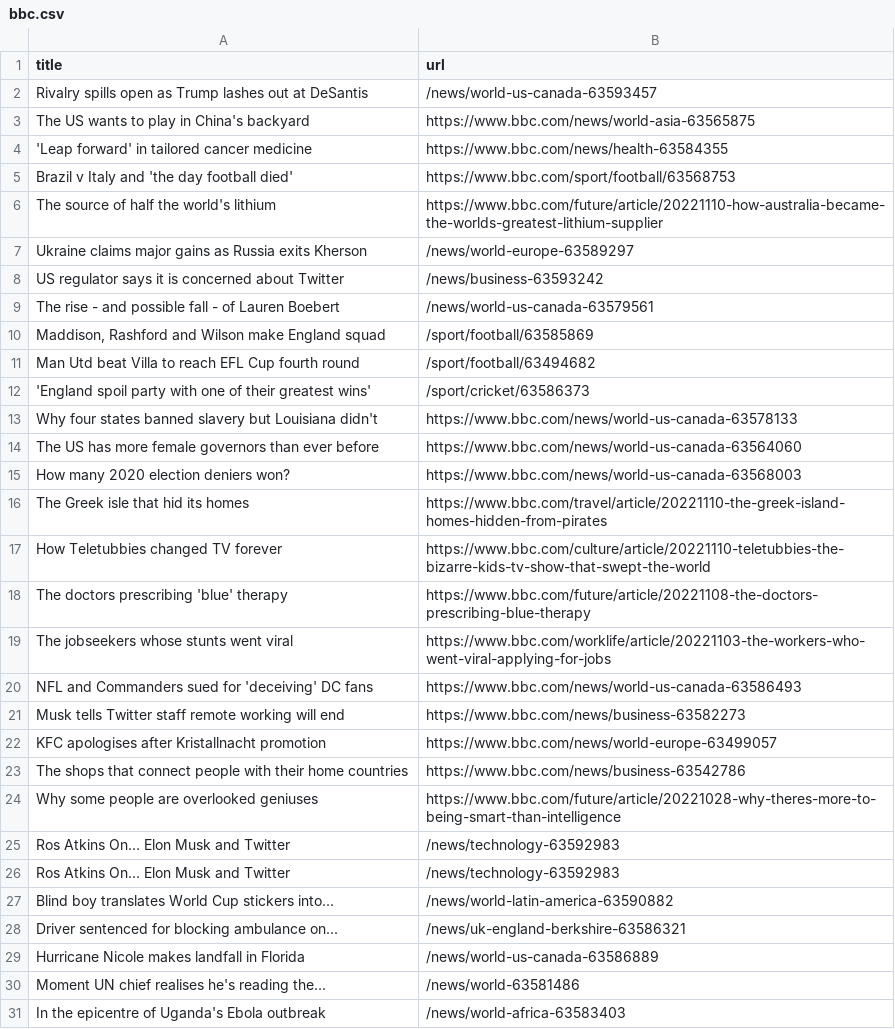
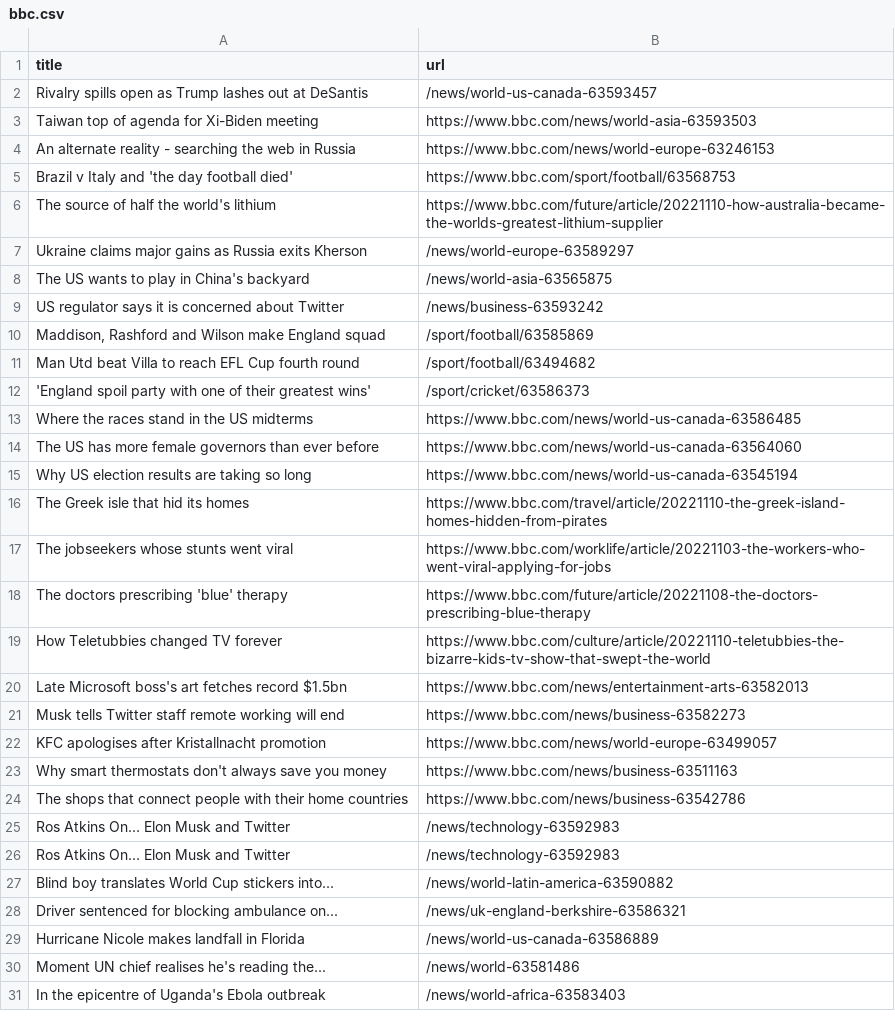
Before and after one commit to tengj98/automatic-scraper-bbc, a CSV file: bbc.csv, drawn as a sheet; only a part is shown; the diff covers the shown part only.

```diff
--- a/bbc.csv
+++ b/bbc.csv
@@ -2,4 +2,4 @@ title,url
 Rivalry spills open as Trump lashes out at DeSantis,/news/world-us-canada-63593457
-The US wants to play in China's backyard,https://www.bbc.com/news/world-asia-63565875
-'Leap forward' in tailored cancer medicine,https://www.bbc.com/news/health-63584355
+Taiwan top of agenda for Xi-Biden meeting,https://www.bbc.com/news/world-asia-63593503
+An alternate reality - searching the web in Russia,https://www.bbc.com/news/world-europe-63246153
 Brazil v Italy and 'the day football died',https://www.bbc.com/sport/football/63568753
@@ -7,4 +7,4 @@ The source of half the world's lithium,https://www.bbc.com/future/article/202211
 Ukraine claims major gains as Russia exits Kherson,/news/world-europe-63589297
+The US wants to play in China's backyard,/news/world-asia-63565875
 US regulator says it is concerned about Twitter,/news/business-63593242
-The rise - and possible fall - of Lauren Boebert,/news/world-us-canada-63579561
 "Maddison, Rashford and Wilson make England squad",/sport/football/63585869
@@ -12,14 +12,14 @@ Man Utd beat Villa to reach EFL Cup fourth round,/sport/football/63494682
 'England spoil party with one of their greatest wins',/sport/cricket/63586373
-Why four states banned slavery but Louisiana didn't,https://www.bbc.com/news/world-us-canada-63578133
+Where the races stand in the US midterms,https://www.bbc.com/news/world-us-canada-63586485
 The US has more female governors than ever before,https://www.bbc.com/news/world-us-canada-63564060
-How many 2020 election deniers won?,https://www.bbc.com/news/world-us-canada-63568003
+Why US election results are taking so long,https://www.bbc.com/news/world-us-canada-63545194
 The Greek isle that hid its homes,https://www.bbc.com/travel/article/20221110-the-greek-island-homes-hidden-from-pirates
+The jobseekers whose stunts went viral,https://www.bbc.com/worklife/article/20221103-the-workers-who-went-viral-applying-for-jobs
+The doctors prescribing 'blue' therapy,https://www.bbc.com/future/article/20221108-the-doctors-prescribing-blue-therapy
 How Teletubbies changed TV forever,https://www.bbc.com/culture/article/20221110-teletubbies-the-bizarre-kids-tv-show-that-swept-the-world
-The doctors prescribing 'blue' therapy,https://www.bbc.com/future/article/20221108-the-doctors-prescribing-blue-therapy
-The jobseekers whose stunts went viral,https://www.bbc.com/worklife/article/20221103-the-workers-who-went-viral-applying-for-jobs
-NFL and Commanders sued for 'deceiving' DC fans,https://www.bbc.com/news/world-us-canada-63586493
+Late Microsoft boss's art fetches record $1.5bn,https://www.bbc.com/news/entertainment-arts-63582013
 Musk tells Twitter staff remote working will end,https://www.bbc.com/news/business-63582273
 KFC apologises after Kristallnacht promotion,https://www.bbc.com/news/world-europe-63499057
+Why smart thermostats don't always save you money,https://www.bbc.com/news/business-63511163
 The shops that connect people with their home countries,https://www.bbc.com/news/business-63542786
-Why some people are overlooked geniuses,https://www.bbc.com/future/article/20221028-why-theres-more-to-being-smart-than-intelligence
 Ros Atkins On… Elon Musk and Twitter,/news/technology-63592983
```
Also changed, not shown: 4 added rows, 5 removed rows and 2 moved rows elsewhere in this file.
